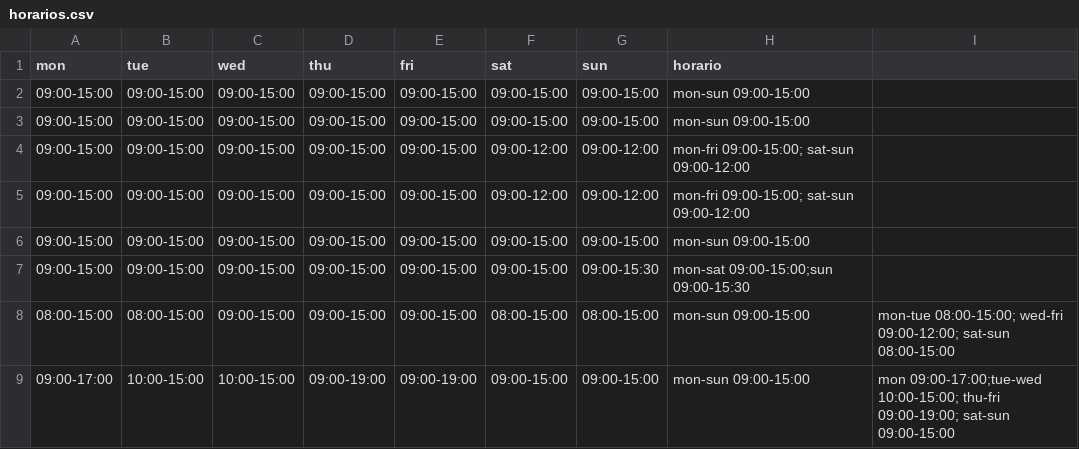
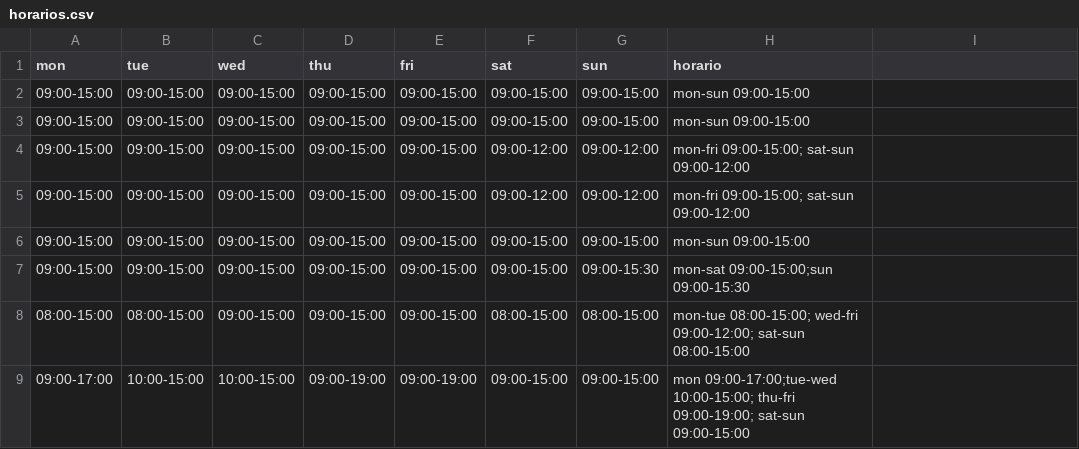
Before and after one commit to abnesk/caudales_agua, a CSV file: horarios.csv, drawn as a sheet.

Commit message:
Update horarios.csv

```diff
--- a/horarios.csv
+++ b/horarios.csv
@@ -7,3 +7,3 @@ mon,tue,wed,thu,fri,sat,sun,horario
 09:00-15:00,09:00-15:00,09:00-15:00,09:00-15:00,09:00-15:00,09:00-15:00,09:00-15:30,mon-sat 09:00-15:00;sun 09:00-15:30
-08:00-15:00,08:00-15:00,09:00-15:00,09:00-15:00,09:00-15:00,08:00-15:00,08:00-15:00,mon-sun 09:00-15:00,mon-tue 08:00-15:00; wed-fri 09:00-12:00; sat-sun 08:00-15:00
-09:00-17:00,10:00-15:00,10:00-15:00,09:00-19:00,09:00-19:00,09:00-15:00,09:00-15:00,mon-sun 09:00-15:00,mon 09:00-17:00;tue-wed 10:00-15:00; thu-fri 09:00-19:00; sat-sun 09:00-15:00
+08:00-15:00,08:00-15:00,09:00-15:00,09:00-15:00,09:00-15:00,08:00-15:00,08:00-15:00,mon-tue 08:00-15:00; wed-fri 09:00-12:00; sat-sun 08:00-15:00
+09:00-17:00,10:00-15:00,10:00-15:00,09:00-19:00,09:00-19:00,09:00-15:00,09:00-15:00,mon 09:00-17:00;tue-wed 10:00-15:00; thu-fri 09:00-19:00; sat-sun 09:00-15:00
```
